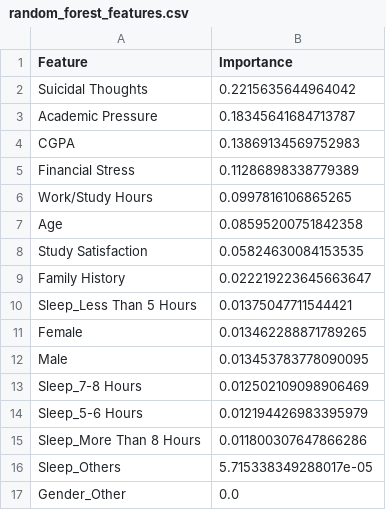
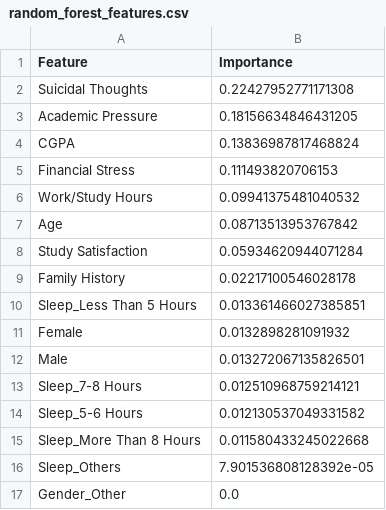
Before and after one commit to bhuvanshu/Depression-Analysis-using-ML, a CSV file: backend-ml/outputs/random_forest/random_forest_features.csv, drawn as a sheet.

```diff
--- a/backend-ml/outputs/random_forest/random_forest_features.csv
+++ b/backend-ml/outputs/random_forest/random_forest_features.csv
@@ -1,17 +1,17 @@
 Feature,Importance
-Suicidal Thoughts,0.2215635644964042
-Academic Pressure,0.18345641684713787
-CGPA,0.13869134569752983
-Financial Stress,0.11286898338779389
-Work/Study Hours,0.0997816106865265
-Age,0.08595200751842358
-Study Satisfaction,0.05824630084153535
-Family History,0.022219223645663647
-Sleep_Less Than 5 Hours,0.01375047711544421
-Female,0.013462288871789265
-Male,0.013453783778090095
-Sleep_7-8 Hours,0.012502109098906469
-Sleep_5-6 Hours,0.012194426983395979
-Sleep_More Than 8 Hours,0.011800307647866286
-Sleep_Others,5.715338349288017e-05
+Suicidal Thoughts,0.22427952771171308
+Academic Pressure,0.18156634846431205
+CGPA,0.13836987817468824
+Financial Stress,0.111493820706153
+Work/Study Hours,0.09941375481040532
+Age,0.08713513953767842
+Study Satisfaction,0.05934620944071284
+Family History,0.02217100546028178
+Sleep_Less Than 5 Hours,0.013361466027385851
+Female,0.0132898281091932
+Male,0.013272067135826501
+Sleep_7-8 Hours,0.012510968759214121
+Sleep_5-6 Hours,0.012130537049331582
+Sleep_More Than 8 Hours,0.011580433245022668
+Sleep_Others,7.901536808128392e-05
 Gender_Other,0.0
```
Also changed, not shown: 20 other files.
